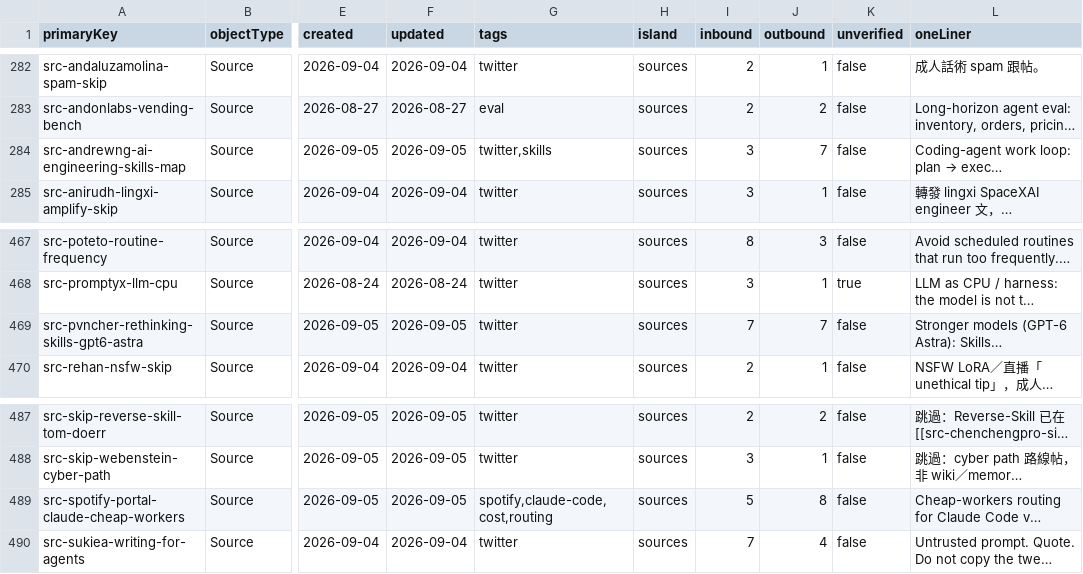
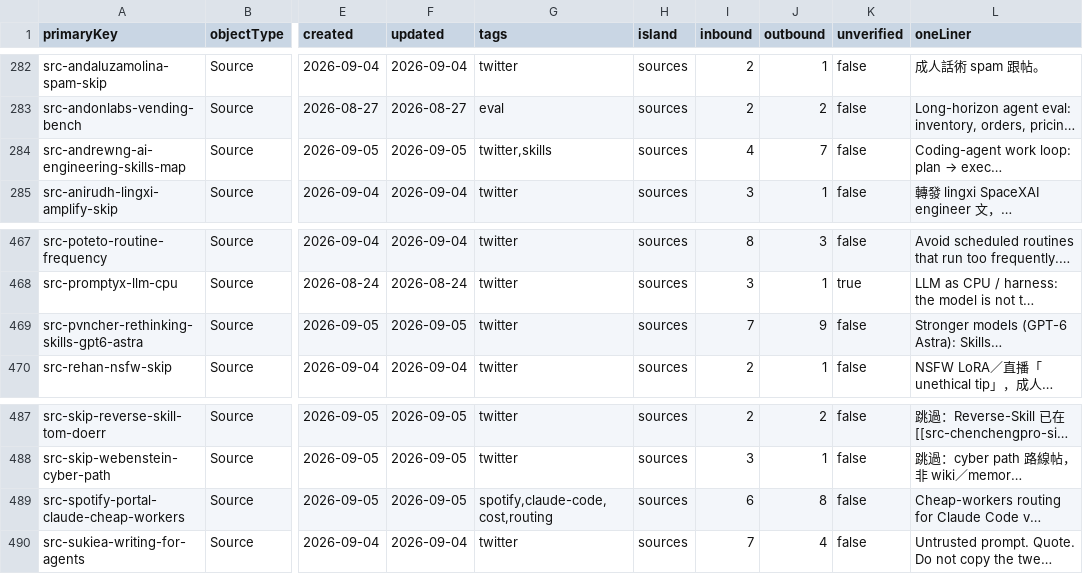
Before and after one commit to elan7192/second-brain, a CSV file: output/ontology-objects.csv, drawn as a sheet; only a part is shown, gaps mark what is left out; long unchanged cells end in …; the diff names each change by its address in the sheet, - before the commit and + after, or states it on an @@ line.

Commit message:
Refresh ontology after pvncher Related link.

```diff
--- a/output/ontology-objects.csv
+++ b/output/ontology-objects.csv
-I284 (inbound): 3
+I284 (inbound): 4
-J469 (outbound): 7
+J469 (outbound): 9
-I489 (inbound): 5
+I489 (inbound): 6
```
Also changed, not shown: 1 other file.
